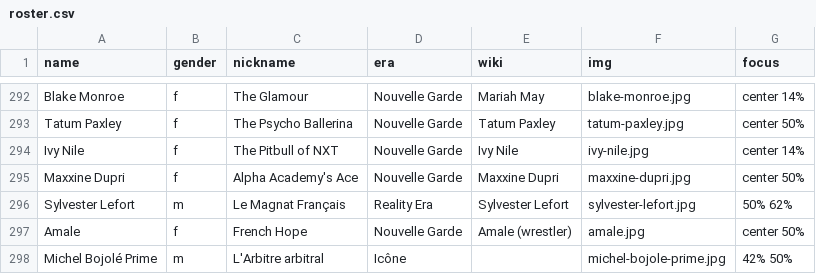
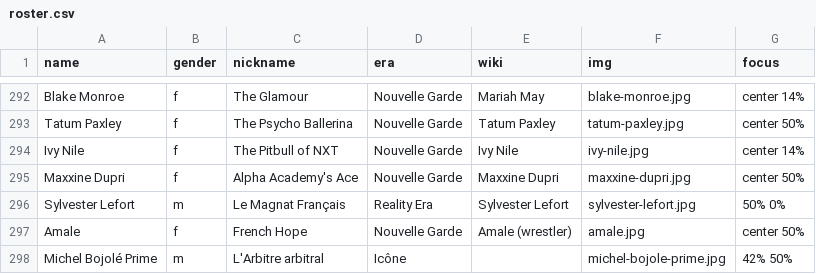
Before and after one commit to Roserub/wwe-face-off, a CSV file: roster.csv, drawn as a sheet; only a part is shown, gaps mark what is left out.

```diff
--- a/roster.csv
+++ b/roster.csv
@@ -295,3 +295,3 @@ Ivy Nile,f,The Pitbull of NXT,Nouvelle Garde,Ivy Nile,ivy-nile.jpg,center 14%
 Maxxine Dupri,f,Alpha Academy's Ace,Nouvelle Garde,Maxxine Dupri,maxxine-dupri.jpg,center 50%
-Sylvester Lefort,m,Le Magnat Français,Reality Era,Sylvester Lefort,sylvester-lefort.jpg,50% 62%
+Sylvester Lefort,m,Le Magnat Français,Reality Era,Sylvester Lefort,sylvester-lefort.jpg,50% 0%
 Amale,f,French Hope,Nouvelle Garde,Amale (wrestler),amale.jpg,center 50%
```
Also changed, not shown: 2 other files.
